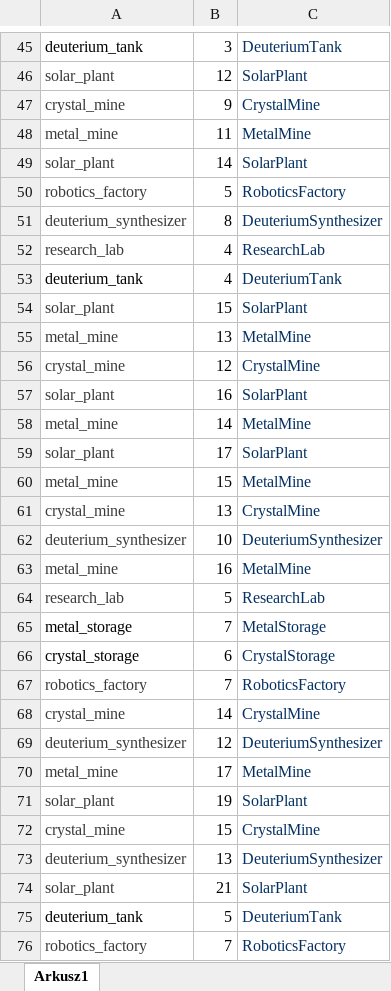
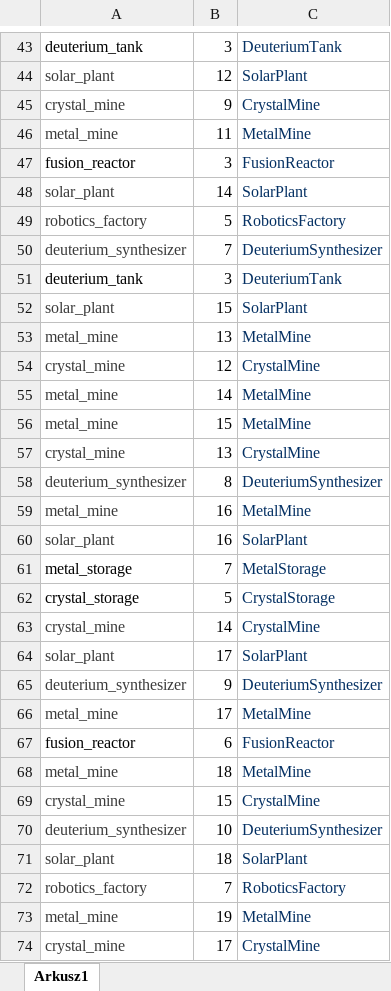
Before and after one commit to kuite/MiendzygalaktycznyProjekt, an Excel workbook: colony_planet_build.xlsx, sheet Arkusz1, drawn as a sheet; only a part is shown, gaps mark what is left out; the shorter side is filled out with more unchanged rows; values as stored, in another font and other column widths than the file's, no borders; charts and pictures not drawn; removed rows and columns are numbered as before the commit, all else as after; the diff covers the shown part only; the diff names each change by its address in the sheet, - before the commit and + after, or states it on an @@ line.

```diff
--- a/colony_planet_build.xlsx (sheet Arkusz1)
+++ b/colony_planet_build.xlsx (sheet Arkusz1)
+row 47: fusion_reactor | 3 | FusionReactor
-B50: 8
+B50: 7
-row 52: research_lab | 4 | ResearchLab
-B51: 4
+B51: 3
+row 58: deuterium_synthesizer | 8 | DeuteriumSynthesizer
@@ row 63 moved to row 59: metal_mine @@
@@ row 57 moved to row 60: solar_plant @@
@@ row 65 moved to row 61: metal_storage @@
+row 62: crystal_storage | 5 | CrystalStorage
@@ row 68 moved to row 63: crystal_mine @@
@@ row 59 moved to row 64: solar_plant @@
+row 65: deuterium_synthesizer | 9 | DeuteriumSynthesizer
@@ row 70 moved to row 66: metal_mine @@
+row 67: fusion_reactor | 6 | FusionReactor
+row 68: metal_mine | 18 | MetalMine
@@ row 72 moved to row 69: crystal_mine @@
-row 64: research_lab | 5 | ResearchLab
-row 66: crystal_storage | 6 | CrystalStorage
+row 71: solar_plant | 18 | SolarPlant
@@ row 69 moved to row 88: deuterium_synthesizer @@
-row 71: solar_plant | 19 | SolarPlant
-row 73: deuterium_synthesizer | 13 | DeuteriumSynthesizer
@@ row 74 moved to row 82: solar_plant @@
-row 76: robotics_factory | 7 | RoboticsFactory
```
Also changed, not shown: 34 added rows, 13 removed rows, 11 moved rows and 2 edited cells elsewhere in this sheet, first_planet_build.xlsx, 1 other file.
